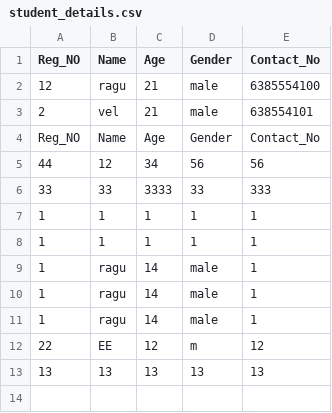
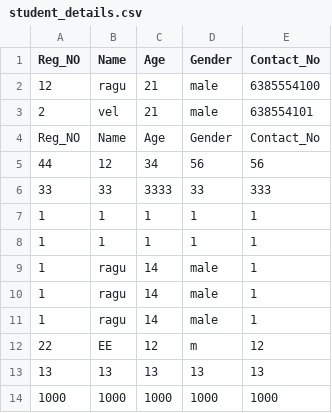
Before and after one commit to ragu8/COLLEGE_MANAGEMENT_SYSTEM, a CSV file: student_details.csv, drawn as a sheet.

```diff
--- a/student_details.csv
+++ b/student_details.csv
@@ -13 +13,2 @@ Reg_NO,Name,Age,Gender,Contact_No
 13,13,13,13,13
+1000,1000,1000,1000,1000
```
Also changed, not shown: 5 other files.
